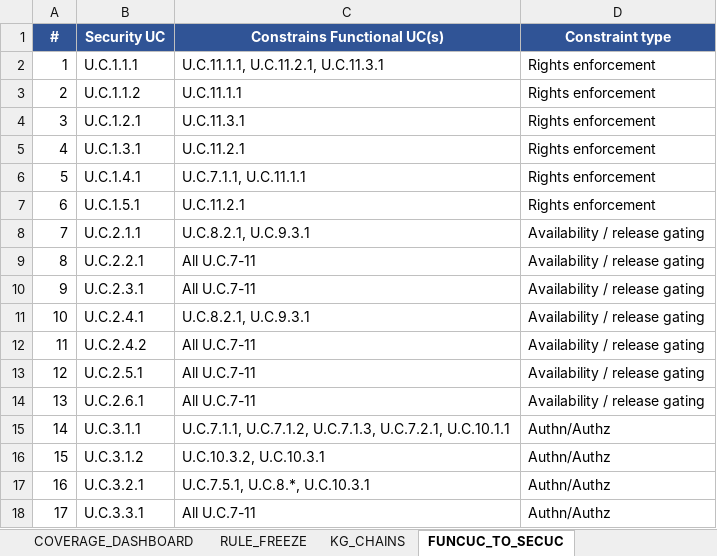
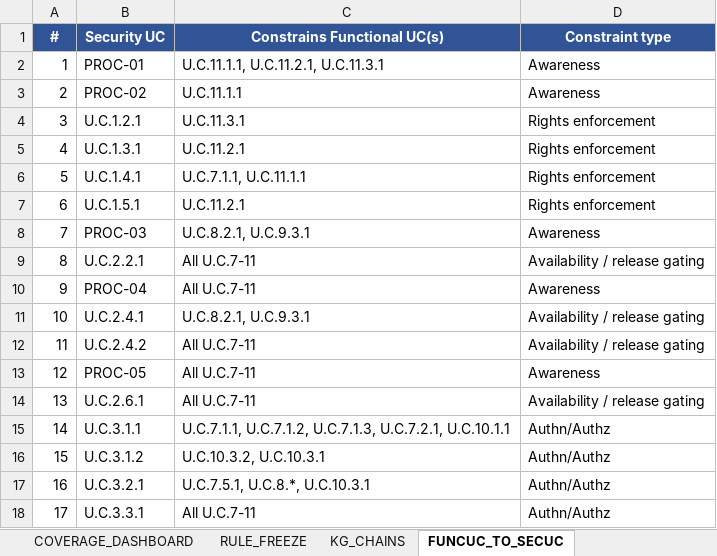
Before and after one commit to pauloribeiro16/Methodology_compact, an Excel workbook: 02_CASES/Case_01_TinyTask_SaaS/03_PHASE3_DECOMPOSITION_RICH/22_Traceability_Matrix.xlsx, sheet FUNCUC_TO_SECUC, drawn as a sheet; only a part is shown; values as stored, in another font and other column widths than the file's, no borders; the diff covers the shown part only; the diff names each change by its address in the sheet, - before the commit and + after, or states it on an @@ line.

Commit message:
[EXECUTOR] LANE NAMING Case_01: 18 UCs re-laned (17 PROC + 1 CAP), 509 refs single-pass; Doc20 v3.1 §6.1 freeze superseded (P7); xlsx regenerated; gate PASS

```diff
--- a/02_CASES/Case_01_TinyTask_SaaS/03_PHASE3_DECOMPOSITION_RICH/22_Traceability_Matrix.xlsx (sheet FUNCUC_TO_SECUC)
+++ b/02_CASES/Case_01_TinyTask_SaaS/03_PHASE3_DECOMPOSITION_RICH/22_Traceability_Matrix.xlsx (sheet FUNCUC_TO_SECUC)
-B2 (Security UC): U.C.1.1.1
+B2 (Security UC): PROC-01
-D2:D3 (Constraint type): Rights enforcement
+D2:D3 (Constraint type): Awareness
-B3 (Security UC): U.C.1.1.2
+B3 (Security UC): PROC-02
-B8 (Security UC): U.C.2.1.1
+B8 (Security UC): PROC-03
-D8 (Constraint type): Availability / release gating
+D8 (Constraint type): Awareness
-B10 (Security UC): U.C.2.3.1
+B10 (Security UC): PROC-04
-D10 (Constraint type): Availability / release gating
+D10 (Constraint type): Awareness
-B13 (Security UC): U.C.2.5.1
+B13 (Security UC): PROC-05
-D13 (Constraint type): Availability / release gating
+D13 (Constraint type): Awareness
```
Also changed, not shown: 23 edited cells elsewhere in this sheet, sheet UC_TO_REGULATION, sheet FR_TO_UC, sheet FULL_TRACEABILITY, sheet MUC_TO_MITIGATION, sheet COVER, 20 other files.
